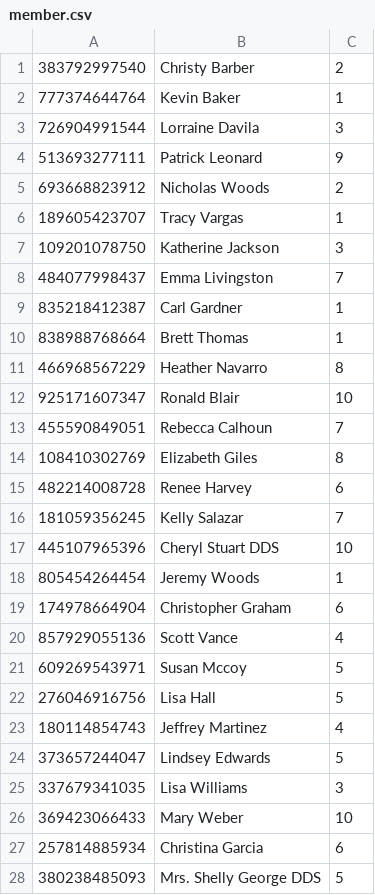
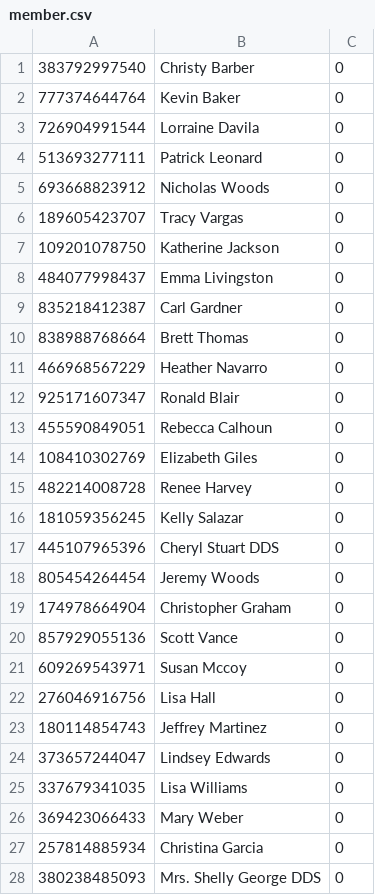
Before and after one commit to LuongAnh1/Nhom_CTDL, a CSV file: BTL_Nhom4/member.csv, drawn as a sheet; only a part is shown; the diff covers the shown part only.

Commit message:
Thay đổi số sách đang mượn cảu các thành viên về 0

```diff
--- a/BTL_Nhom4/member.csv
+++ b/BTL_Nhom4/member.csv
@@ -1,28 +1,28 @@
-383792997540,Christy Barber,2
-777374644764,Kevin Baker,1
-726904991544,Lorraine Davila,3
-513693277111,Patrick Leonard,9
-693668823912,Nicholas Woods,2
-189605423707,Tracy Vargas,1
-109201078750,Katherine Jackson,3
-484077998437,Emma Livingston,7
-835218412387,Carl Gardner,1
-838988768664,Brett Thomas,1
-466968567229,Heather Navarro,8
-925171607347,Ronald Blair,10
-455590849051,Rebecca Calhoun,7
-108410302769,Elizabeth Giles,8
-482214008728,Renee Harvey,6
-181059356245,Kelly Salazar,7
-445107965396,Cheryl Stuart DDS,10
-805454264454,Jeremy Woods,1
-174978664904,Christopher Graham,6
-857929055136,Scott Vance,4
-609269543971,Susan Mccoy,5
-276046916756,Lisa Hall,5
-180114854743,Jeffrey Martinez,4
-373657244047,Lindsey Edwards,5
-337679341035,Lisa Williams,3
-369423066433,Mary Weber,10
-257814885934,Christina Garcia,6
-380238485093,Mrs. Shelly George DDS,5
+383792997540,Christy Barber,0
+777374644764,Kevin Baker,0
+726904991544,Lorraine Davila,0
+513693277111,Patrick Leonard,0
+693668823912,Nicholas Woods,0
+189605423707,Tracy Vargas,0
+109201078750,Katherine Jackson,0
+484077998437,Emma Livingston,0
+835218412387,Carl Gardner,0
+838988768664,Brett Thomas,0
+466968567229,Heather Navarro,0
+925171607347,Ronald Blair,0
+455590849051,Rebecca Calhoun,0
+108410302769,Elizabeth Giles,0
+482214008728,Renee Harvey,0
+181059356245,Kelly Salazar,0
+445107965396,Cheryl Stuart DDS,0
+805454264454,Jeremy Woods,0
+174978664904,Christopher Graham,0
+857929055136,Scott Vance,0
+609269543971,Susan Mccoy,0
+276046916756,Lisa Hall,0
+180114854743,Jeffrey Martinez,0
+373657244047,Lindsey Edwards,0
+337679341035,Lisa Williams,0
+369423066433,Mary Weber,0
+257814885934,Christina Garcia,0
+380238485093,Mrs. Shelly George DDS,0
```
Also changed, not shown: 72 edited cells elsewhere in this file.
